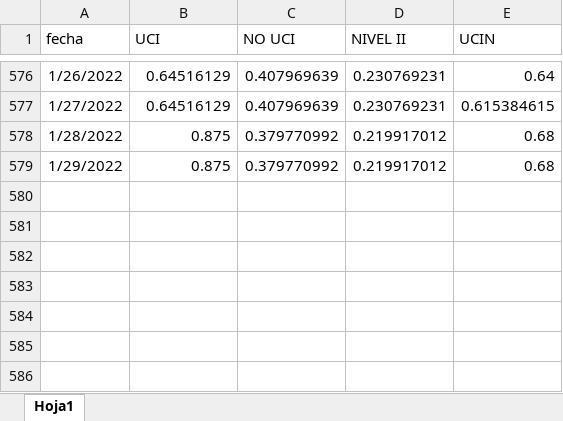
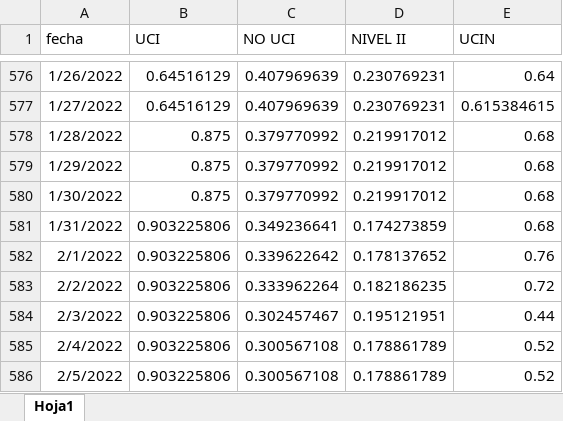
Before and after one commit to JoeloSumerente/GERESA_dashboard, an Excel workbook: data/source1_camas/input/disponibilidad_camas_hospitalarias.xlsx, sheet Hoja1, drawn as a sheet; only a part is shown, gaps mark what is left out; values as stored, in another font and other column widths than the file's, no borders; the diff names each change by its address in the sheet, - before the commit and + after, or states it on an @@ line.

```diff
--- a/data/source1_camas/input/disponibilidad_camas_hospitalarias.xlsx (sheet Hoja1)
+++ b/data/source1_camas/input/disponibilidad_camas_hospitalarias.xlsx (sheet Hoja1)
+row 580: 1/30/2022 | 0.875 | 0.379770992 | 0.219917012 | 0.68
+row 581: 1/31/2022 | 0.903225806 | 0.349236641 | 0.174273859 | 0.68
+row 582: 2/1/2022 | 0.903225806 | 0.339622642 | 0.178137652 | 0.76
+row 583: 2/2/2022 | 0.903225806 | 0.333962264 | 0.182186235 | 0.72
+row 584: 2/3/2022 | 0.903225806 | 0.302457467 | 0.195121951 | 0.44
+row 585: 2/4/2022 | 0.903225806 | 0.300567108 | 0.178861789 | 0.52
+row 586: 2/5/2022 | 0.903225806 | 0.300567108 | 0.178861789 | 0.52
```
Also changed, not shown: 1 other file.
